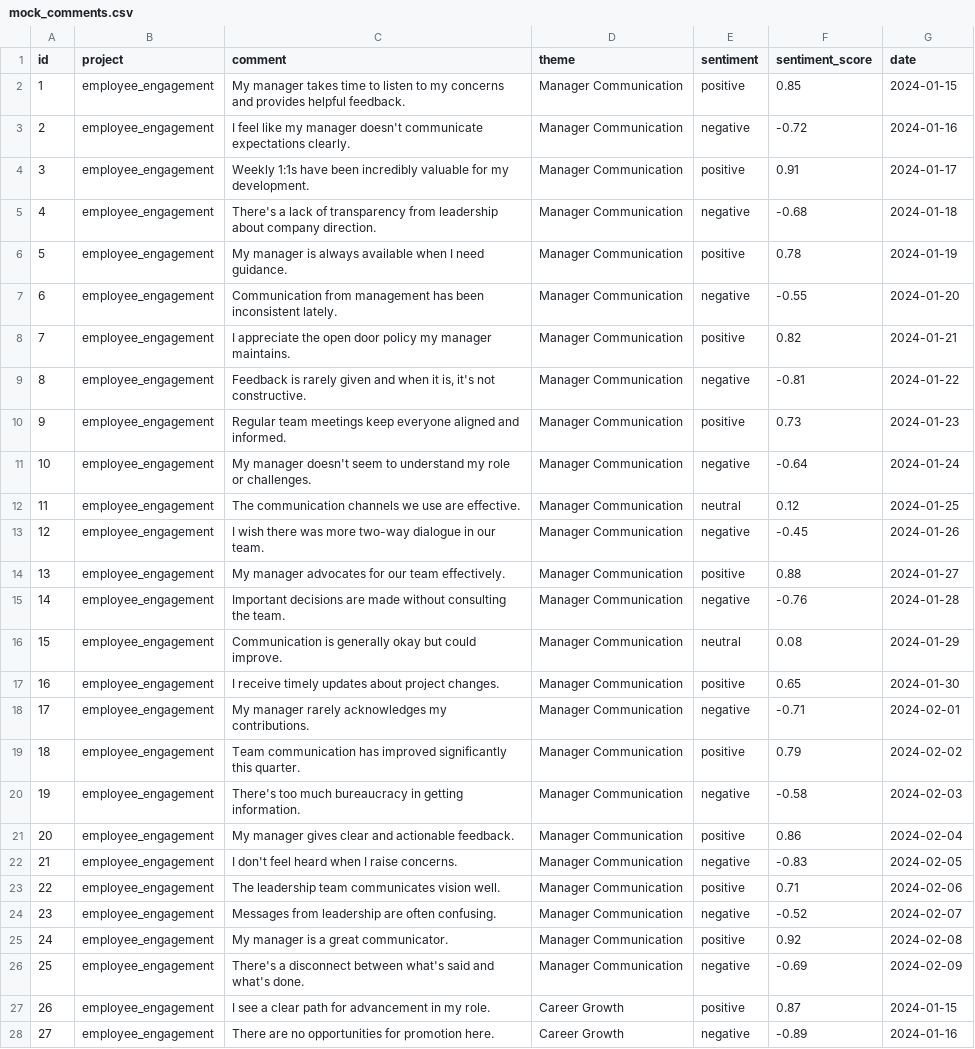
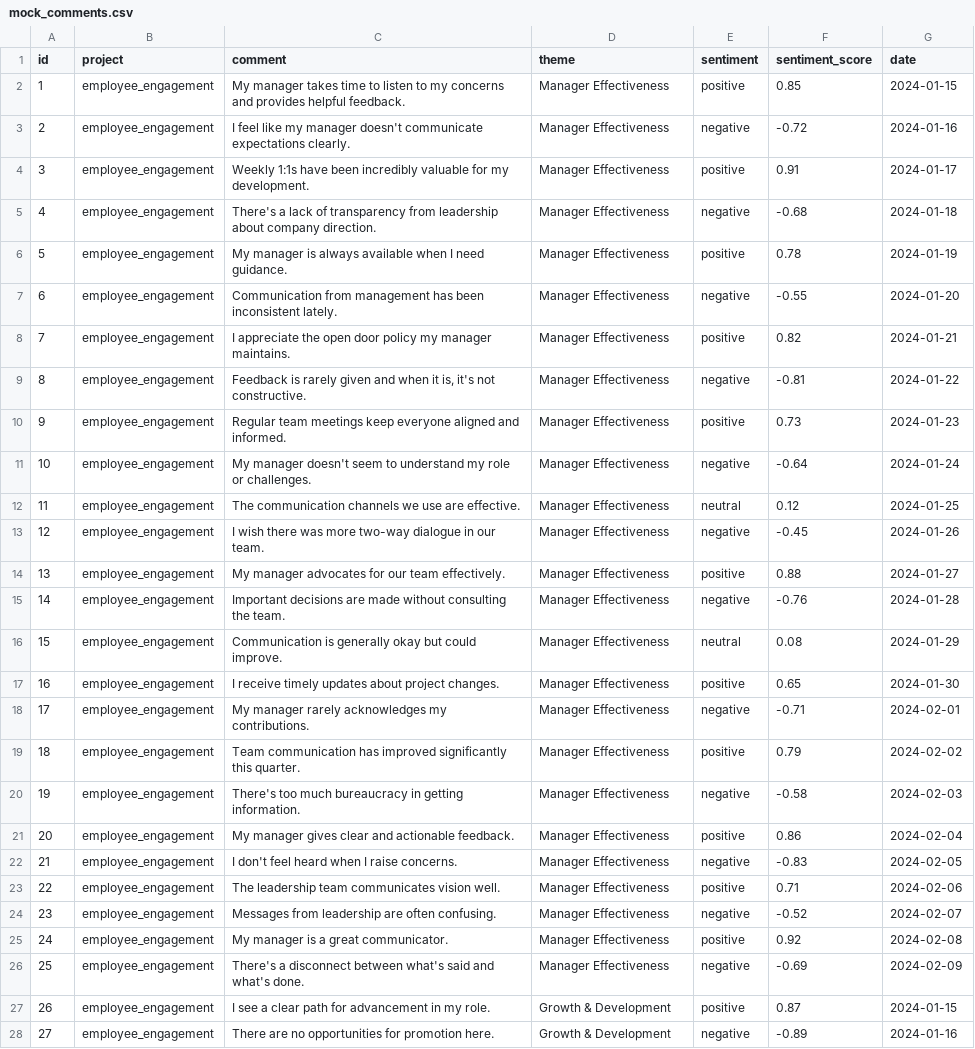
Before and after one commit to nkalodner-ex/ex-maturity, a CSV file: src/data/mock_comments.csv, drawn as a sheet; only a part is shown; the diff covers the shown part only; the diff names each change by its address in the sheet, - before the commit and + after, or states it on an @@ line.

```diff
--- a/src/data/mock_comments.csv
+++ b/src/data/mock_comments.csv
-D2:D26 (theme): Manager Communication
+D2:D26 (theme): Manager Effectiveness
-D27:D28 (theme): Career Growth
+D27:D28 (theme): Growth & Development
```
Also changed, not shown: 168 edited cells elsewhere in this file, 3 other files.
